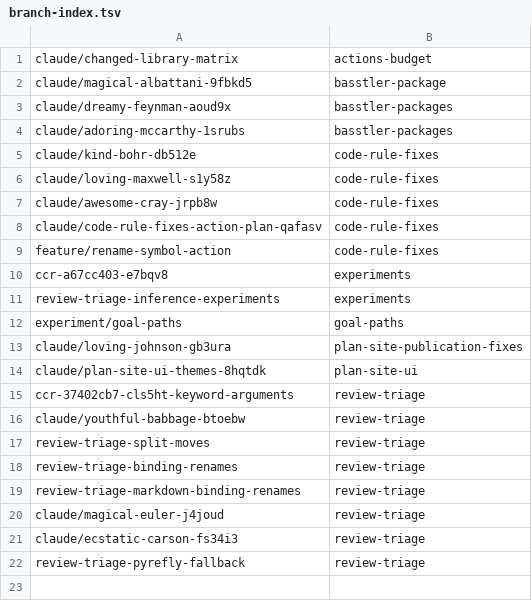
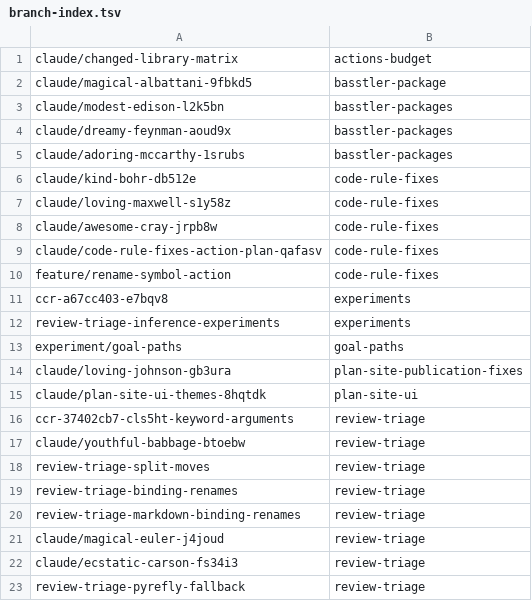
Before and after one commit to KAOS-repositories/basstler, a TSV file: .claude/personal/plans/_generated/branch-index.tsv, drawn as a sheet.

Commit message:
Update plan manifest for basstler-packages

```diff
--- a/.claude/personal/plans/_generated/branch-index.tsv
+++ b/.claude/personal/plans/_generated/branch-index.tsv
@@ -2,2 +2,3 @@ claude/changed-library-matrix	actions-budget
 claude/magical-albattani-9fbkd5	basstler-package
+claude/modest-edison-l2k5bn	basstler-packages
 claude/dreamy-feynman-aoud9x	basstler-packages
```
Also changed, not shown: 1 other file.
